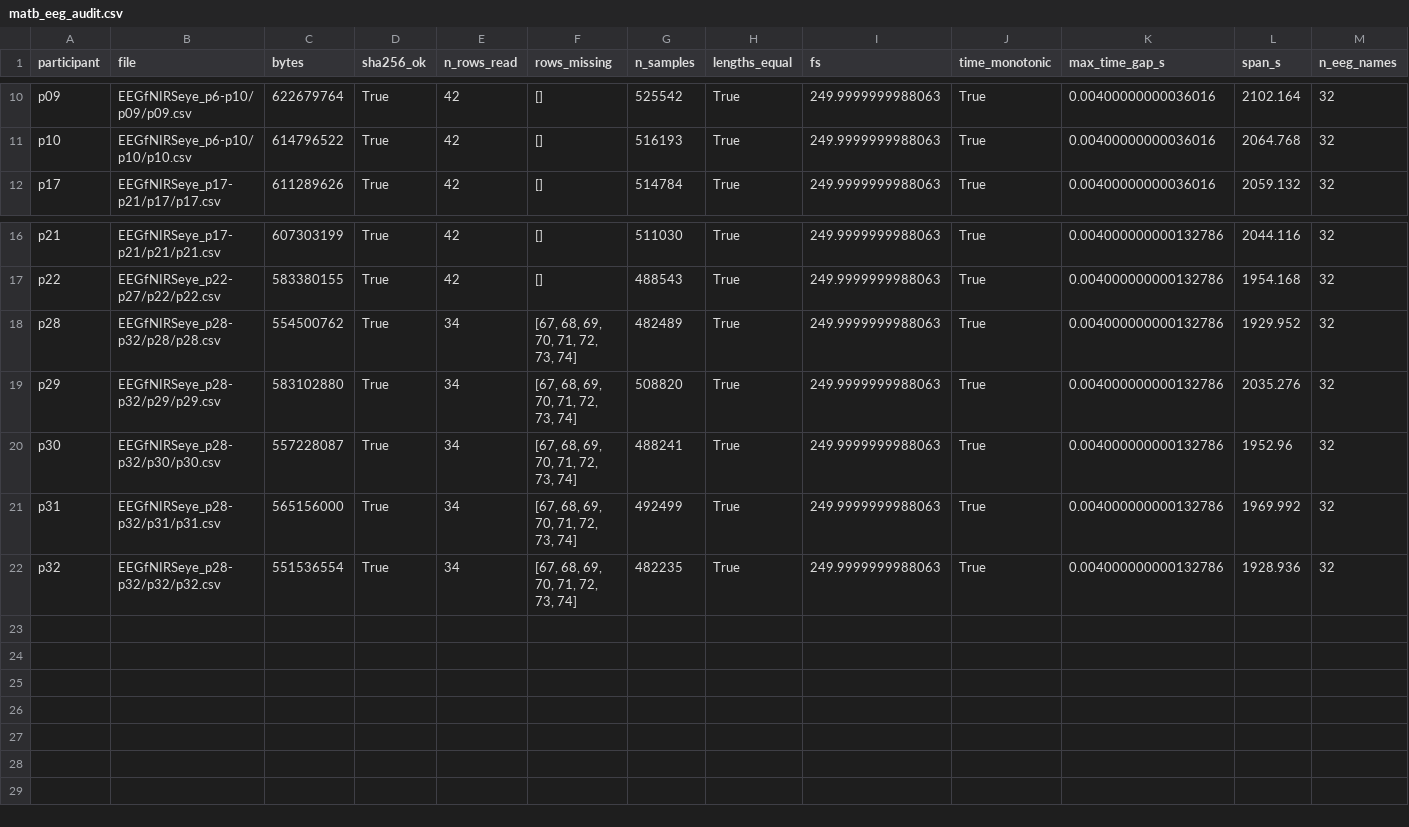
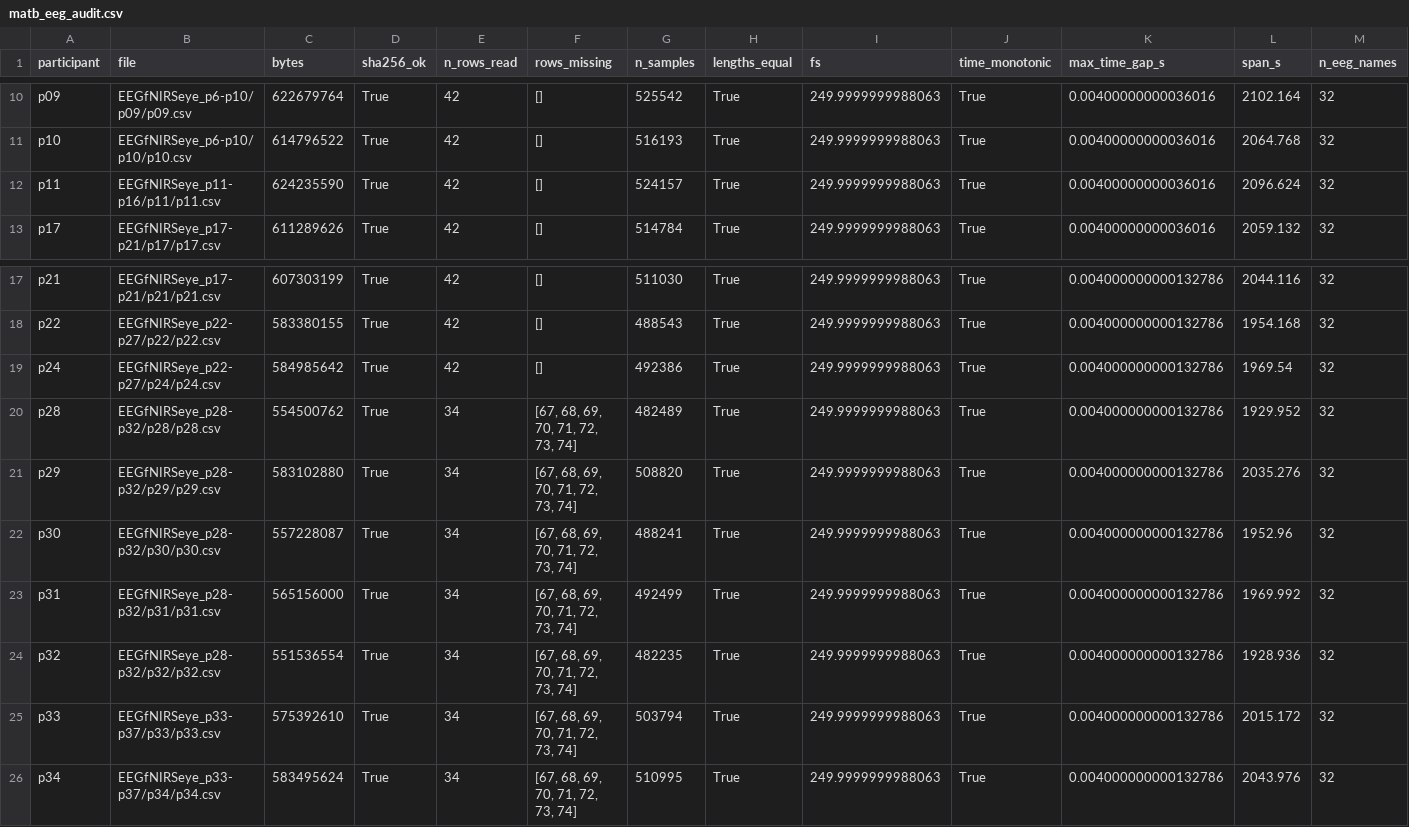
Before and after one commit to bamurth/MyndOS-Reaponse, a CSV file: results/audit/matb_eeg_audit.csv, drawn as a sheet; only a part is shown, gaps mark what is left out; rows hold the shown columns only; the diff names each change by its address in the sheet, - before the commit and + after, or states it on an @@ line.

```diff
--- a/results/audit/matb_eeg_audit.csv
+++ b/results/audit/matb_eeg_audit.csv
+row 12: p11 | EEGfNIRSeye_p11-p16/p11/p11.csv | 624235590 | True | 42 | [] | 524157 | True | 249.9999999988063 | True | 0.00400000000036016 | 2096.624 | 32
+row 19: p24 | EEGfNIRSeye_p22-p27/p24/p24.csv | 584985642 | True | 42 | [] | 492386 | True | 249.9999999988063 | True | 0.004000000000132786 | 1969.54 | 32
+row 25: p33 | EEGfNIRSeye_p33-p37/p33/p33.csv | 575392610 | True | 34 | [67, 68, 69, 70, 71, 72, 73, 74] | 503794 | True | 249.9999999988063 | True | 0.004000000000132786 | 2015.172 | 32
+row 26: p34 | EEGfNIRSeye_p33-p37/p34/p34.csv | 583495624 | True | 34 | [67, 68, 69, 70, 71, 72, 73, 74] | 510995 | True | 249.9999999988063 | True | 0.004000000000132786 | 2043.976 | 32
```
Also changed, not shown: 11 other files.
